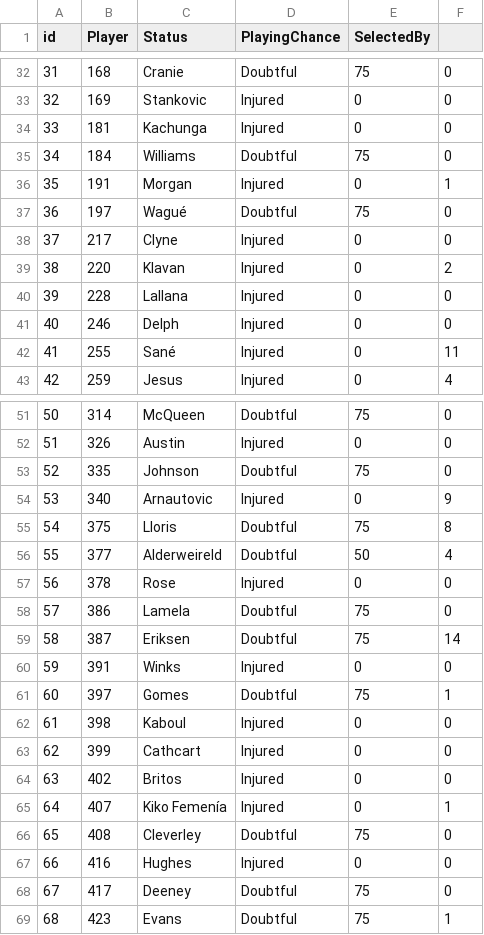
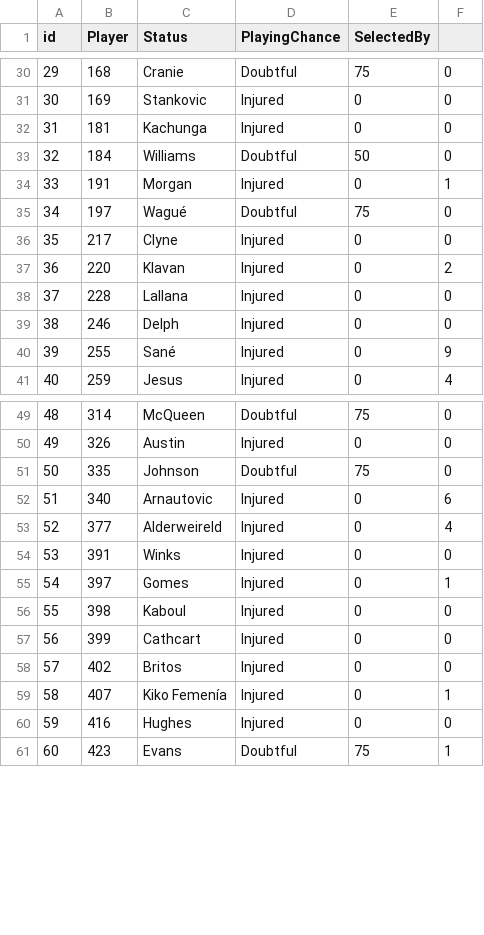
Before and after one commit to gpoudel/FPL-Analytics, a CSV file: fplBoardLive/data/injuryDF_yesterday.csv, drawn as a sheet; only a part is shown, gaps mark what is left out; removed rows and columns are numbered as before the commit, all else as after; the diff covers the shown part only; the diff names each change by its address in the sheet, - before the commit and + after, or states it on an @@ line.

```diff
--- a/fplBoardLive/data/injuryDF_yesterday.csv
+++ b/fplBoardLive/data/injuryDF_yesterday.csv
@@ column A (id) renumbered from row 7 down @@
-E33 (SelectedBy): 75
+E33 (SelectedBy): 50
-F40: 11
+F40: 9
-F52: 9
+F52: 6
-row 55: 54 | 375 | Lloris | Doubtful | 75 | 8
-D53 (PlayingChance): Doubtful
+D53 (PlayingChance): Injured
-E53 (SelectedBy): 50
+E53 (SelectedBy): 0
-row 57: 56 | 378 | Rose | Injured | 0 | 0
-row 58: 57 | 386 | Lamela | Doubtful | 75 | 0
-row 59: 58 | 387 | Eriksen | Doubtful | 75 | 14
-D55 (PlayingChance): Doubtful
+D55 (PlayingChance): Injured
-E55 (SelectedBy): 75
+E55 (SelectedBy): 0
-row 66: 65 | 408 | Cleverley | Doubtful | 75 | 0
-row 68: 67 | 417 | Deeney | Doubtful | 75 | 0
```
Also changed, not shown: 2 added rows, 5 removed rows and 17 edited cells elsewhere in this file, fplBoardLive/data/DailyPriceUpdate.csv, 11 other files.
